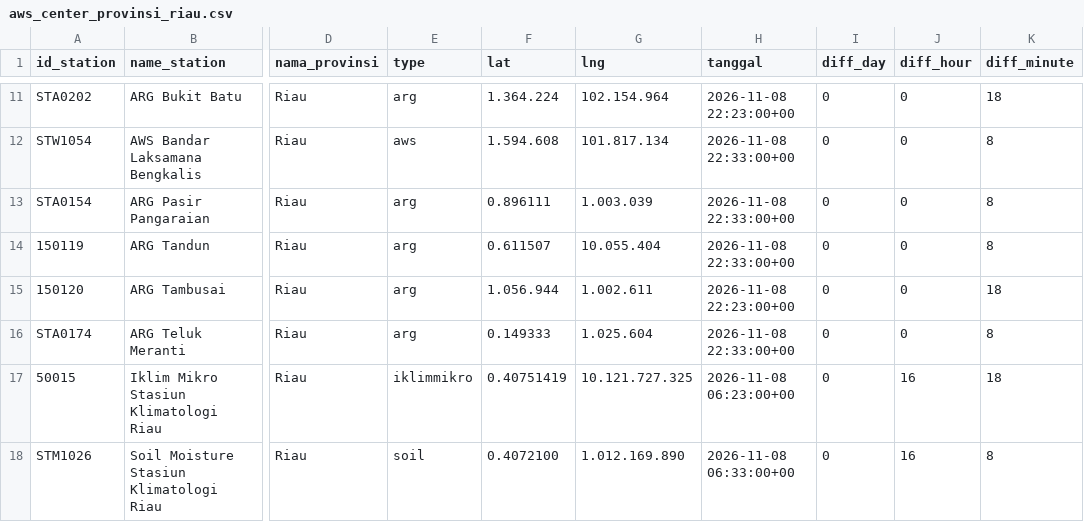
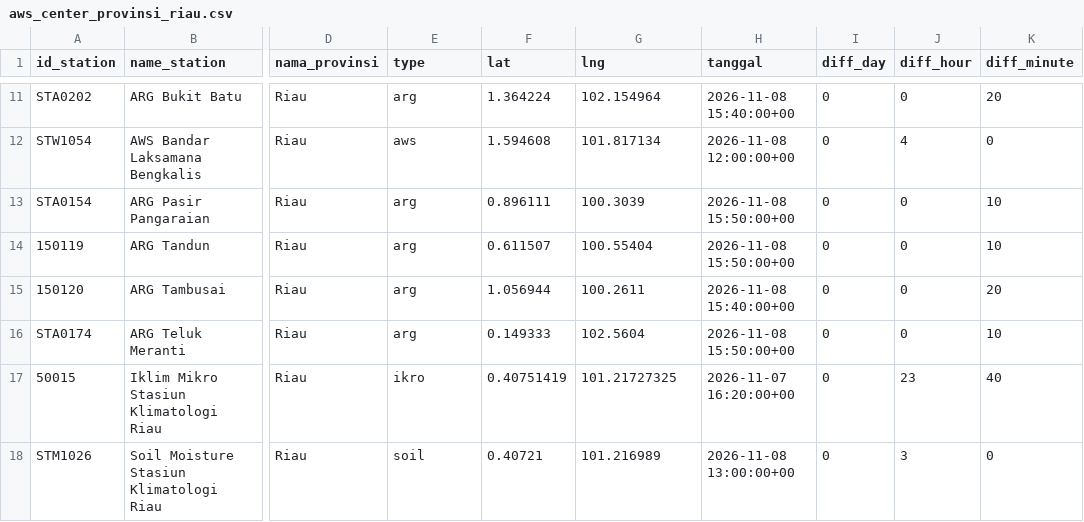
Before and after one commit to dheniel01/Web_Scrapping_BMKG, a CSV file: aws_center_provinsi_riau.csv, drawn as a sheet; only a part is shown, gaps mark what is left out; the diff covers the shown part only; the diff names each change by its address in the sheet, - before the commit and + after, or states it on an @@ line.

```diff
--- a/aws_center_provinsi_riau.csv
+++ b/aws_center_provinsi_riau.csv
-F11 (lat): 1.364.224
+F11 (lat): 1.364224
-G11 (lng): 102.154.964
+G11 (lng): 102.154964
-H11 (tanggal): 2026-11-08 22:23:00+00
+H11 (tanggal): 2026-11-08 15:40:00+00
-K11 (diff_minute): 18
+K11 (diff_minute): 20
-F12 (lat): 1.594.608
+F12 (lat): 1.594608
-G12 (lng): 101.817.134
+G12 (lng): 101.817134
-H12 (tanggal): 2026-11-08 22:33:00+00
+H12 (tanggal): 2026-11-08 12:00:00+00
-J12 (diff_hour): 0
+J12 (diff_hour): 4
-K12 (diff_minute): 8
+K12 (diff_minute): 0
-G13 (lng): 1.003.039
+G13 (lng): 100.3039
-H13:H14 (tanggal): 2026-11-08 22:33:00+00
+H13:H14 (tanggal): 2026-11-08 15:50:00+00
-K13:K14 (diff_minute): 8
+K13:K14 (diff_minute): 10
-G14 (lng): 10.055.404
+G14 (lng): 100.55404
-F15 (lat): 1.056.944
+F15 (lat): 1.056944
-G15 (lng): 1.002.611
+G15 (lng): 100.2611
-H15 (tanggal): 2026-11-08 22:23:00+00
+H15 (tanggal): 2026-11-08 15:40:00+00
-K15 (diff_minute): 18
+K15 (diff_minute): 20
-G16 (lng): 1.025.604
+G16 (lng): 102.5604
-H16 (tanggal): 2026-11-08 22:33:00+00
+H16 (tanggal): 2026-11-08 15:50:00+00
-K16 (diff_minute): 8
+K16 (diff_minute): 10
-E17 (type): iklimmikro
+E17 (type): ikro
-G17 (lng): 10.121.727.325
+G17 (lng): 101.21727325
-H17 (tanggal): 2026-11-08 06:23:00+00
+H17 (tanggal): 2026-11-07 16:20:00+00
-J17 (diff_hour): 16
+J17 (diff_hour): 23
-K17 (diff_minute): 18
+K17 (diff_minute): 40
-F18 (lat): 0.4072100
+F18 (lat): 0.40721
-G18 (lng): 1.012.169.890
+G18 (lng): 101.216989
-H18 (tanggal): 2026-11-08 06:33:00+00
+H18 (tanggal): 2026-11-08 13:00:00+00
-J18 (diff_hour): 16
+J18 (diff_hour): 3
-K18 (diff_minute): 8
+K18 (diff_minute): 0
```
Also changed, not shown: 97 edited cells elsewhere in this file, simora_station_monitoring.csv, 8 other files.
